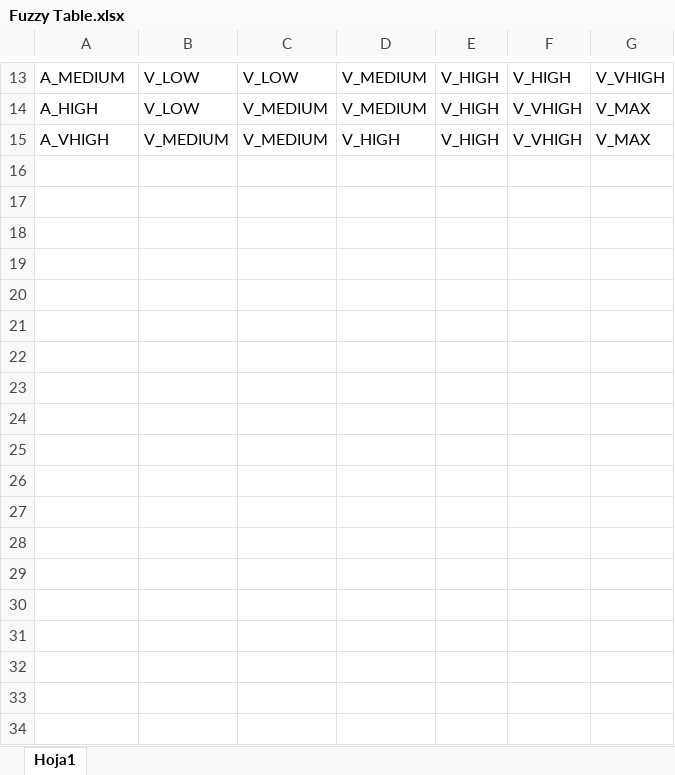
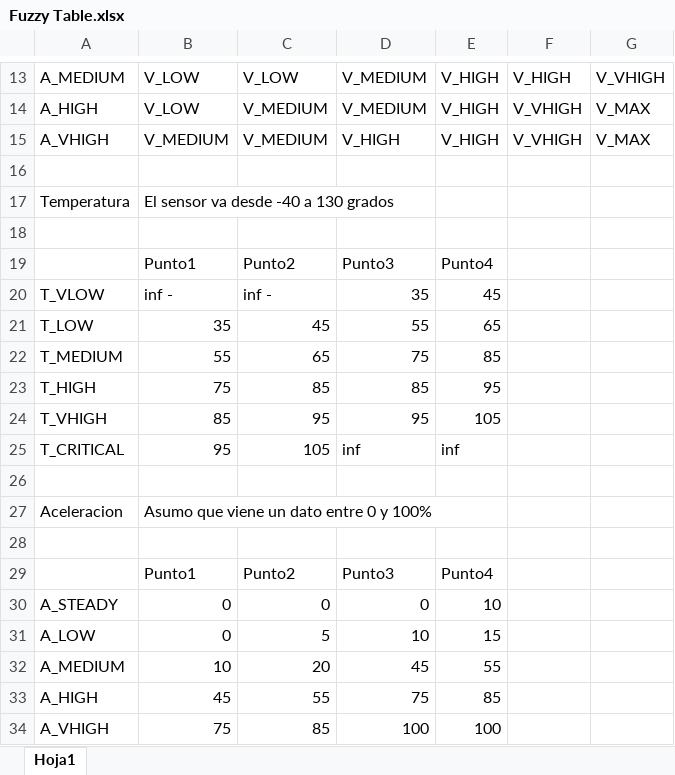
Before and after one commit to eipar/automotor, an Excel workbook: Documentation/Fuzzy/Fuzzy Table.xlsx, sheet Hoja1, drawn as a sheet; only a part is shown, gaps mark what is left out; values as stored, in another font and other column widths than the file's, no borders; the diff names each change by its address in the sheet, - before the commit and + after, or states it on an @@ line.

Commit message:
Updated tables
New tables

```diff
--- a/Documentation/Fuzzy/Fuzzy Table.xlsx (sheet Hoja1)
+++ b/Documentation/Fuzzy/Fuzzy Table.xlsx (sheet Hoja1)
+row 16: (empty)
+row 17: Temperatura | El sensor va desde -40 a 130 grados
+row 18: (empty)
+row 19:  | Punto1 | Punto2 | Punto3 | Punto4
+row 20: T_VLOW | inf - | inf - | 35 | 45
+row 21: T_LOW | 35 | 45 | 55 | 65
+row 22: T_MEDIUM | 55 | 65 | 75 | 85
+row 23: T_HIGH | 75 | 85 | 85 | 95
+row 24: T_VHIGH | 85 | 95 | 95 | 105
+row 25: T_CRITICAL | 95 | 105 | inf | inf
+row 26: (empty)
+row 27: Aceleracion | Asumo que viene un dato entre 0 y 100%
+row 28: (empty)
+row 29:  | Punto1 | Punto2 | Punto3 | Punto4
+row 30: A_STEADY | 0 | 0 | 0 | 10
+row 31: A_LOW | 0 | 5 | 10 | 15
+row 32: A_MEDIUM | 10 | 20 | 45 | 55
+row 33: A_HIGH | 45 | 55 | 75 | 85
+row 34: A_VHIGH | 75 | 85 | 100 | 100
```
